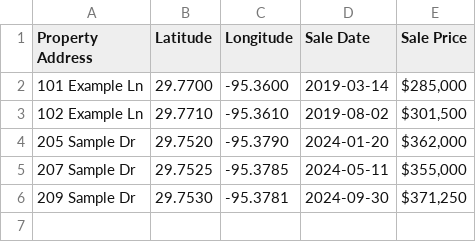
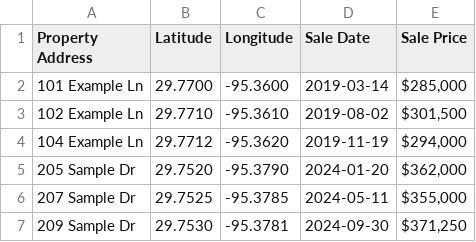
Before and after one commit to zabe-1/GVP-Resi-MR, a CSV file: examples/costar_sales_template.csv, drawn as a sheet.

```diff
--- a/examples/costar_sales_template.csv
+++ b/examples/costar_sales_template.csv
@@ -3,2 +3,3 @@ Property Address,Latitude,Longitude,Sale Date,Sale Price
 102 Example Ln,29.7710,-95.3610,2019-08-02,"$301,500"
+104 Example Ln,29.7712,-95.3620,2019-11-19,"$294,000"
 205 Sample Dr,29.7520,-95.3790,2024-01-20,"$362,000"
```
Also changed, not shown: examples/costar_rent_template.csv, 8 other files.
